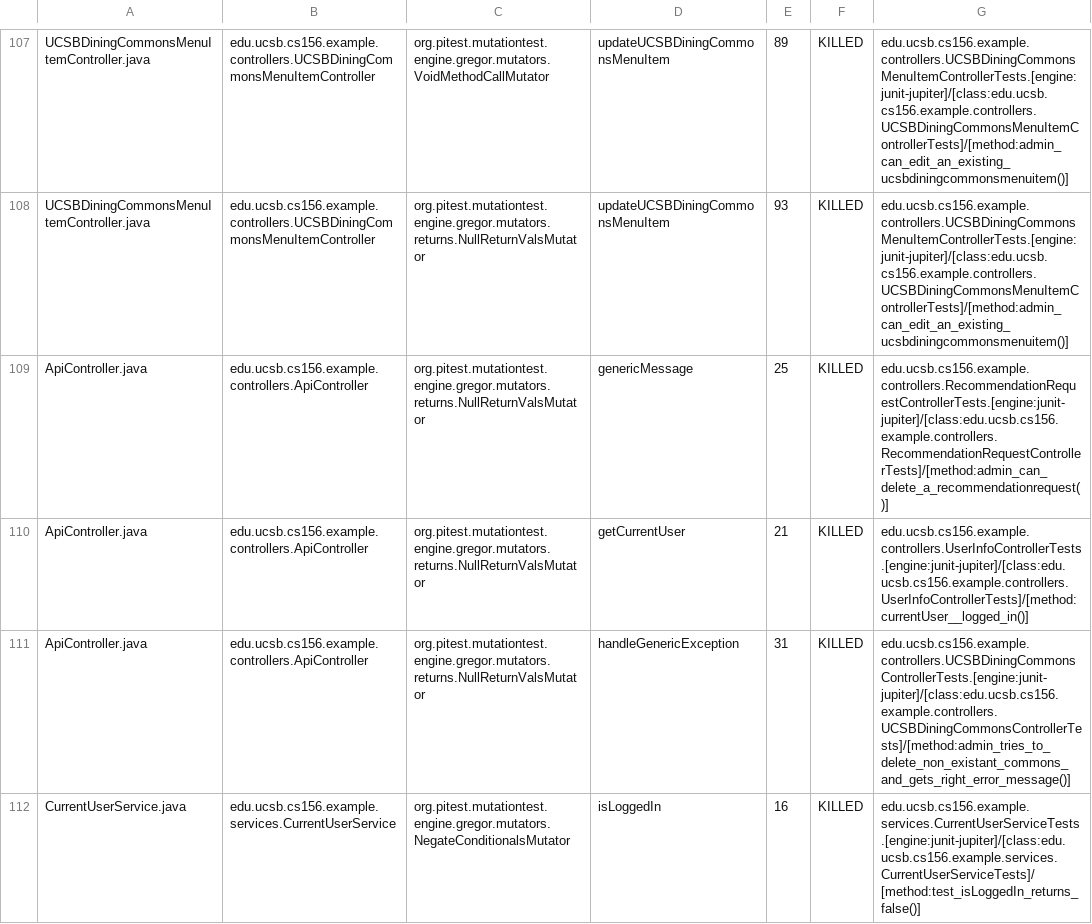
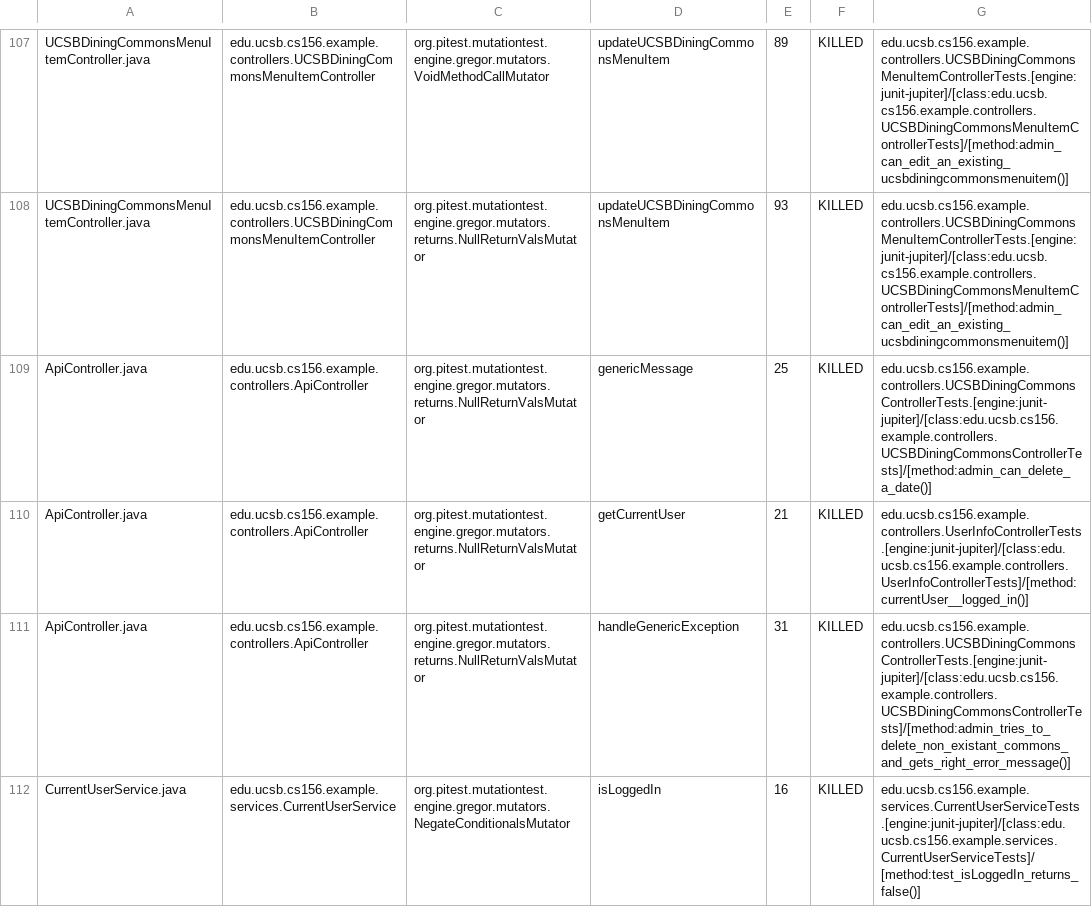
Before and after one commit to ucsb-cs156-s24/team02-s24-4pm-5, a CSV file: prs/65/pitest/mutations.csv, drawn as a sheet; only a part is shown, gaps mark what is left out.

Commit message:
Deploying to gh-pages from @ ucsb-cs156-s24/team02-s24-4pm-5@e2a31cb2e7a5e24785f86f4047f22433b3e760c3 🚀

```diff
--- a/prs/65/pitest/mutations.csv
+++ b/prs/65/pitest/mutations.csv
@@ -108,3 +108,3 @@ UCSBDiningCommonsMenuItemController.java,edu.ucsb.cs156.example.controllers.UCSB
 UCSBDiningCommonsMenuItemController.java,edu.ucsb.cs156.example.controllers.UCSBDiningCommonsMenuItemController,org.pitest.mutationtest.engine.gregor.mutators.returns.NullReturnValsMutator,updateUCSBDiningCommonsMenuItem,93,KILLED,edu.ucsb.cs156.example.controllers.UCSBDiningCommonsMenuItemControllerTests.[engine:junit-jupiter]/[class:edu.ucsb.cs156.example.controllers.UCSBDiningCommonsMenuItemControllerTests]/[method:admin_can_edit_an_existing_ucsbdiningcommonsmenuitem()]
-ApiController.java,edu.ucsb.cs156.example.controllers.ApiController,org.pitest.mutationtest.engine.gregor.mutators.returns.NullReturnValsMutator,genericMessage,25,KILLED,edu.ucsb.cs156.example.controllers.RecommendationRequestControllerTests.[engine:junit-jupiter]/[class:edu.ucsb.cs156.example.controllers.RecommendationRequestControllerTests]/[method:admin_can_delete_a_recommendationrequest()]
+ApiController.java,edu.ucsb.cs156.example.controllers.ApiController,org.pitest.mutationtest.engine.gregor.mutators.returns.NullReturnValsMutator,genericMessage,25,KILLED,edu.ucsb.cs156.example.controllers.UCSBDiningCommonsControllerTests.[engine:junit-jupiter]/[class:edu.ucsb.cs156.example.controllers.UCSBDiningCommonsControllerTests]/[method:admin_can_delete_a_date()]
 ApiController.java,edu.ucsb.cs156.example.controllers.ApiController,org.pitest.mutationtest.engine.gregor.mutators.returns.NullReturnValsMutator,getCurrentUser,21,KILLED,edu.ucsb.cs156.example.controllers.UserInfoControllerTests.[engine:junit-jupiter]/[class:edu.ucsb.cs156.example.controllers.UserInfoControllerTests]/[method:currentUser__logged_in()]
```
Also changed, not shown: 15 other files.
